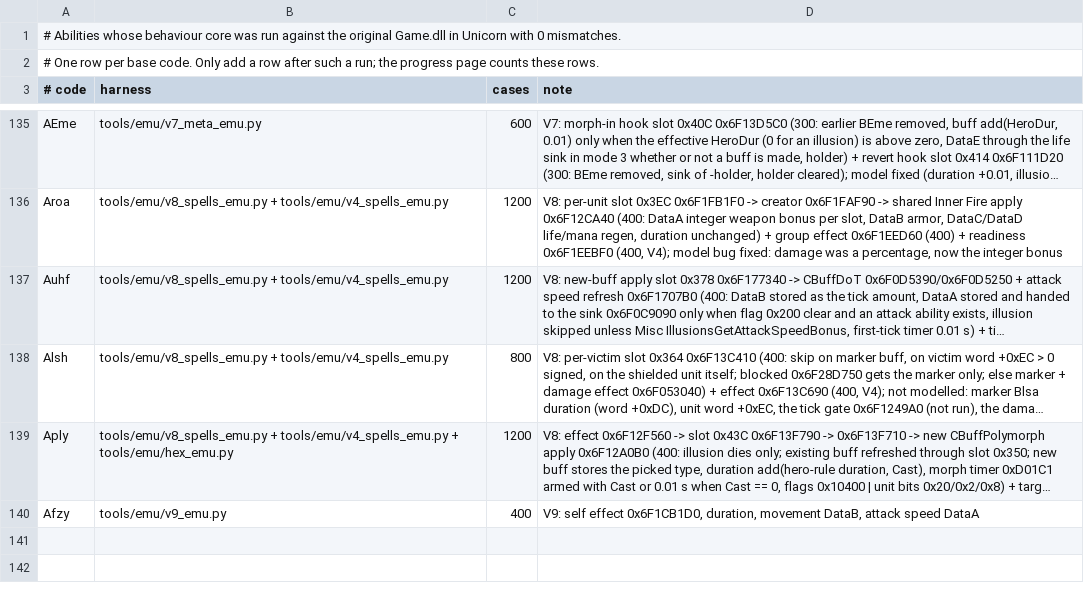
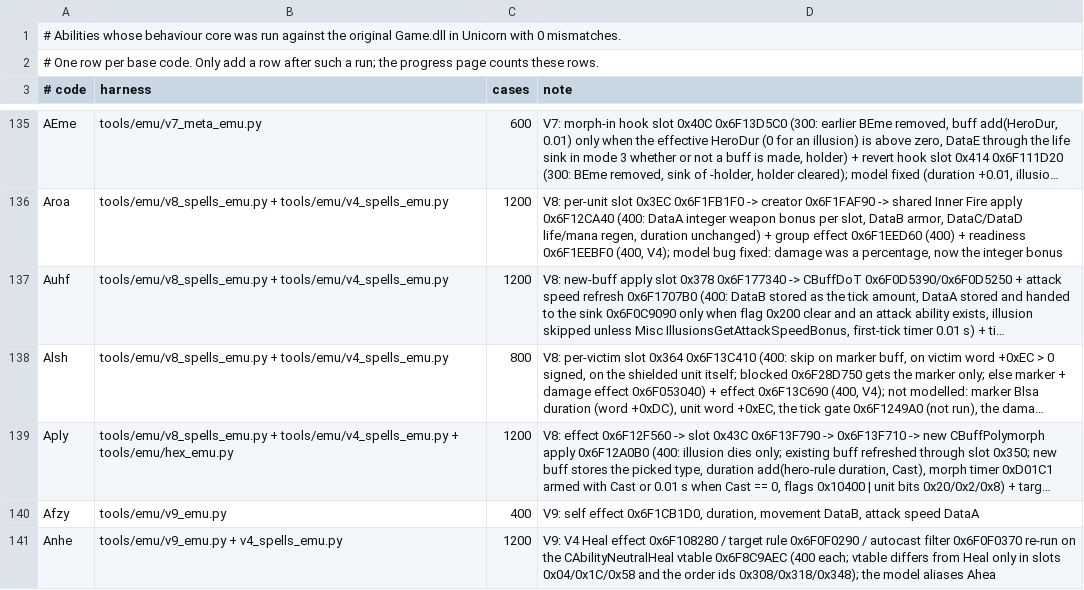
Before and after one commit to maybewewill/projectx, a TSV file: docs/spec/confirmed-abilities.tsv, drawn as a sheet; only a part is shown, gaps mark what is left out; long unchanged cells end in …; the diff names each change by its address in the sheet, - before the commit and + after, or states it on an @@ line.

```diff
--- a/docs/spec/confirmed-abilities.tsv
+++ b/docs/spec/confirmed-abilities.tsv
+row 141: Anhe | tools/emu/v9_emu.py + v4_spells_emu.py | 1200 | V9: V4 Heal effect 0x6F108280 / target rule 0x6F0F0290 / autocast filter 0x6F0F0370 re-run on the CAbilityNeutralHeal vtable 0x6F8C9AEC (400 each; vtable differs from Heal only in slots 0x04/0x1C/0x58 and the order ids 0x308/0x318/0x348); the model aliases Ahea
```
Also changed, not shown: 6 other files.
